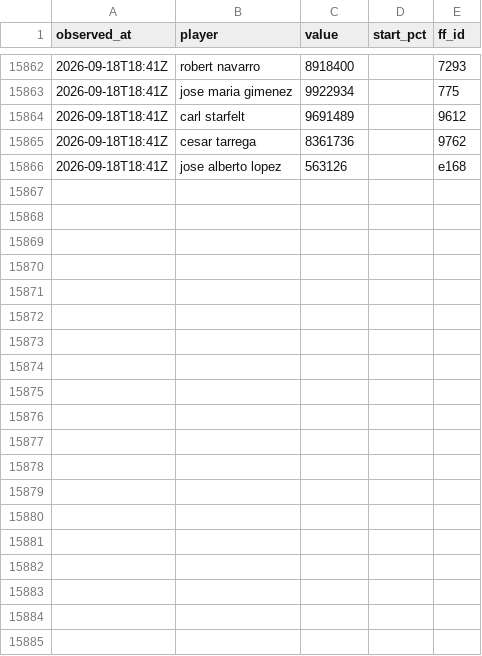
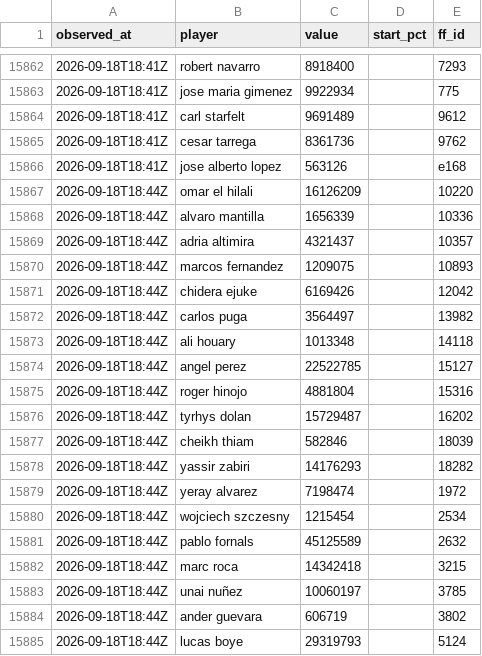
Before and after one commit to OrsM/liga_five_guys, a CSV file: data/decisions/slate_log.csv, drawn as a sheet; only a part is shown, gaps mark what is left out; the diff covers the shown part only.

```diff
--- a/data/decisions/slate_log.csv
+++ b/data/decisions/slate_log.csv
@@ -15866 +15866,20 @@ observed_at,player,value,start_pct,ff_id
 2026-09-18T18:41Z,jose alberto lopez,563126,,e168
+2026-09-18T18:44Z,omar el hilali,16126209,,10220
+2026-09-18T18:44Z,alvaro mantilla,1656339,,10336
+2026-09-18T18:44Z,adria altimira,4321437,,10357
+2026-09-18T18:44Z,marcos fernandez,1209075,,10893
+2026-09-18T18:44Z,chidera ejuke,6169426,,12042
+2026-09-18T18:44Z,carlos puga,3564497,,13982
+2026-09-18T18:44Z,ali houary,1013348,,14118
+2026-09-18T18:44Z,angel perez,22522785,,15127
+2026-09-18T18:44Z,roger hinojo,4881804,,15316
+2026-09-18T18:44Z,tyrhys dolan,15729487,,16202
+2026-09-18T18:44Z,cheikh thiam,582846,,18039
+2026-09-18T18:44Z,yassir zabiri,14176293,,18282
+2026-09-18T18:44Z,yeray alvarez,7198474,,1972
+2026-09-18T18:44Z,wojciech szczesny,1215454,,2534
+2026-09-18T18:44Z,pablo fornals,45125589,,2632
+2026-09-18T18:44Z,marc roca,14342418,,3215
+2026-09-18T18:44Z,unai nuñez,10060197,,3785
+2026-09-18T18:44Z,ander guevara,606719,,3802
+2026-09-18T18:44Z,lucas boye,29319793,,5124
```
Also changed, not shown: 29 added rows elsewhere in this file, data/tidy/api_lineup.csv, data/tidy/api_market.csv, 22 other files.
